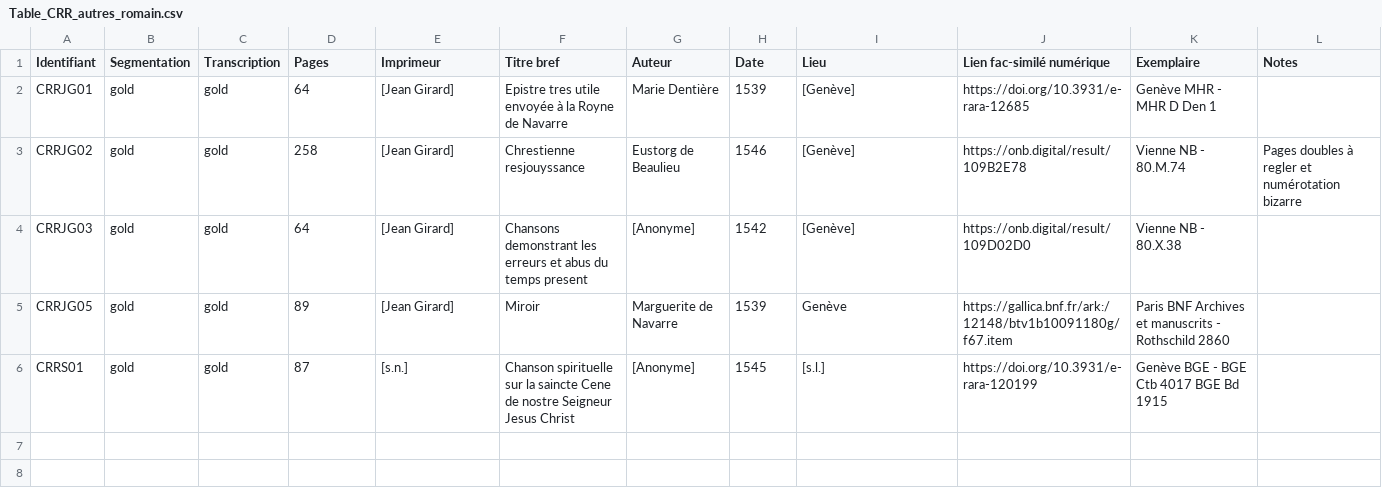
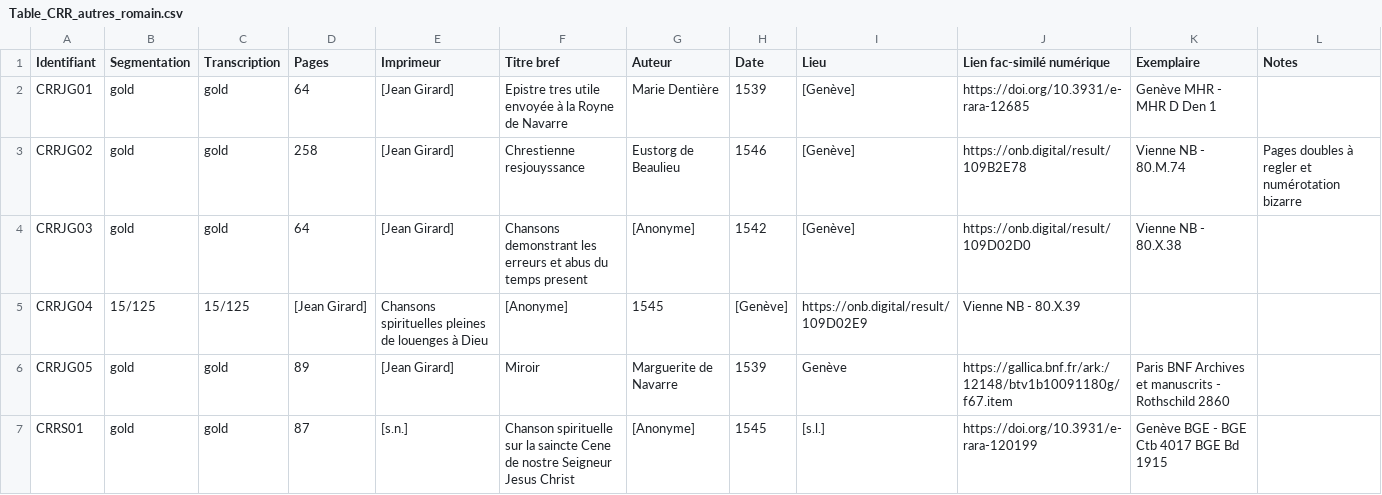
Before and after one commit to SETAFDH/SETAF-autres-romain, a CSV file: Table_CRR_autres_romain.csv, drawn as a sheet.

Commit message:
Update Table_CRR_autres_romain.csv

```diff
--- a/Table_CRR_autres_romain.csv
+++ b/Table_CRR_autres_romain.csv
@@ -4,2 +4,3 @@ CRRJG02,gold,gold,258,[Jean Girard],Chrestienne resjouyssance,Eustorg de Beaulie
 CRRJG03,gold,gold,64,[Jean Girard],Chansons demonstrant les erreurs et abus du temps present,[Anonyme],1542,[Genève],https://onb.digital/result/109D02D0,Vienne NB - 80.X.38,
+CRRJG04,15/125,15/125,[Jean Girard],Chansons spirituelles pleines de louenges à Dieu,[Anonyme],1545,[Genève],https://onb.digital/result/109D02E9,Vienne NB - 80.X.39,
 CRRJG05,gold,gold,89,[Jean Girard],Miroir,Marguerite de Navarre,1539,Genève,https://gallica.bnf.fr/ark:/12148/btv1b10091180g/f67.item, Paris BNF Archives et manuscrits - Rothschild 2860,
```
